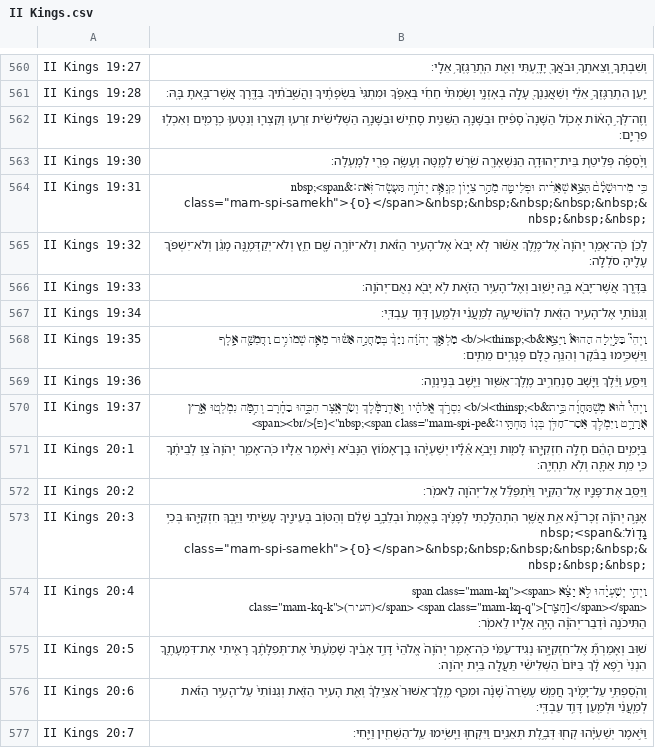
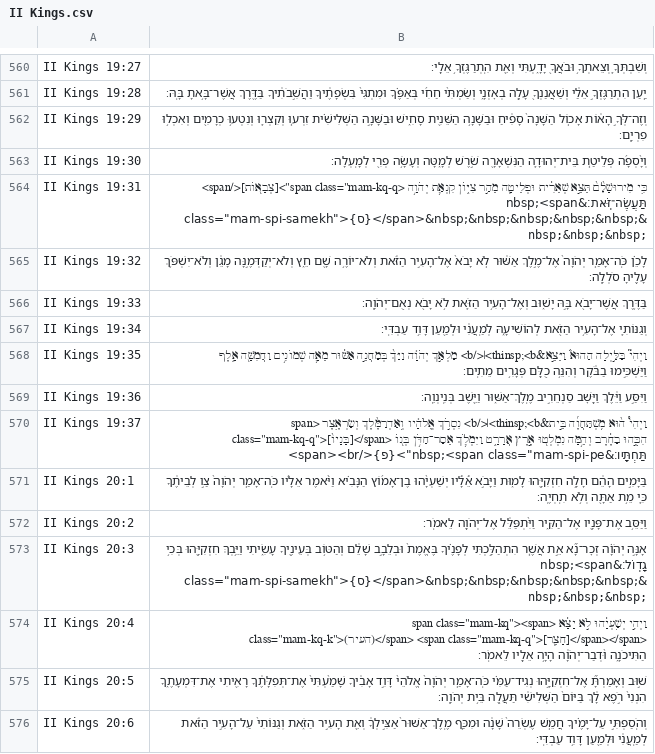
Before and after one commit to bdenckla/MAM-for-Sefaria, a CSV file: out/csv-STEPBible-test/II Kings.csv, drawn as a sheet; only a part is shown, gaps mark what is left out; the shorter side is filled out with more unchanged rows; the diff names each change by its address in the sheet, - before the commit and + after, or states it on an @@ line.

```diff
--- a/out/csv-STEPBible-test/II Kings.csv
+++ b/out/csv-STEPBible-test/II Kings.csv
-B564: …קִנְאַ֛ת יְהֹוָ֥ה תַּעֲשֶׂה־זֹּֽאת׃&nbsp;<span class="mam-spi-samekh">{ס}</span>&nbsp;&nbsp;&nbsp;&nbsp;&nbsp;&nbsp;&nbsp;&nbsp;
+B564: …קִנְאַ֛ת יְהֹוָ֥ה <span class="mam-kq-q">[צְבָא֖וֹת]</span> תַּעֲשֶׂה־זֹּֽאת׃&nbsp;<span class="mam-spi-samekh">{ס}</span>&nbsp;&nbsp;&nbsp;&nbsp;&nbsp;&nbsp;&nbsp;&nbsp;
-B570: …וְֽאַדְרַמֶּ֨לֶךְ וְשַׂרְאֶ֤צֶר הִכֻּ֣הוּ בַחֶ֔רֶב…
+B570: …וְֽאַדְרַמֶּ֨לֶךְ וְשַׂרְאֶ֤צֶר <span class="mam-kq-q">[בָּנָיו֙]</span> הִכֻּ֣הוּ בַחֶ֔רֶב…
```
Also changed, not shown: out/csv-STEPBible-test/Ezekiel.csv, out/csv-STEPBible-test/II Samuel.csv, 9 other files.
